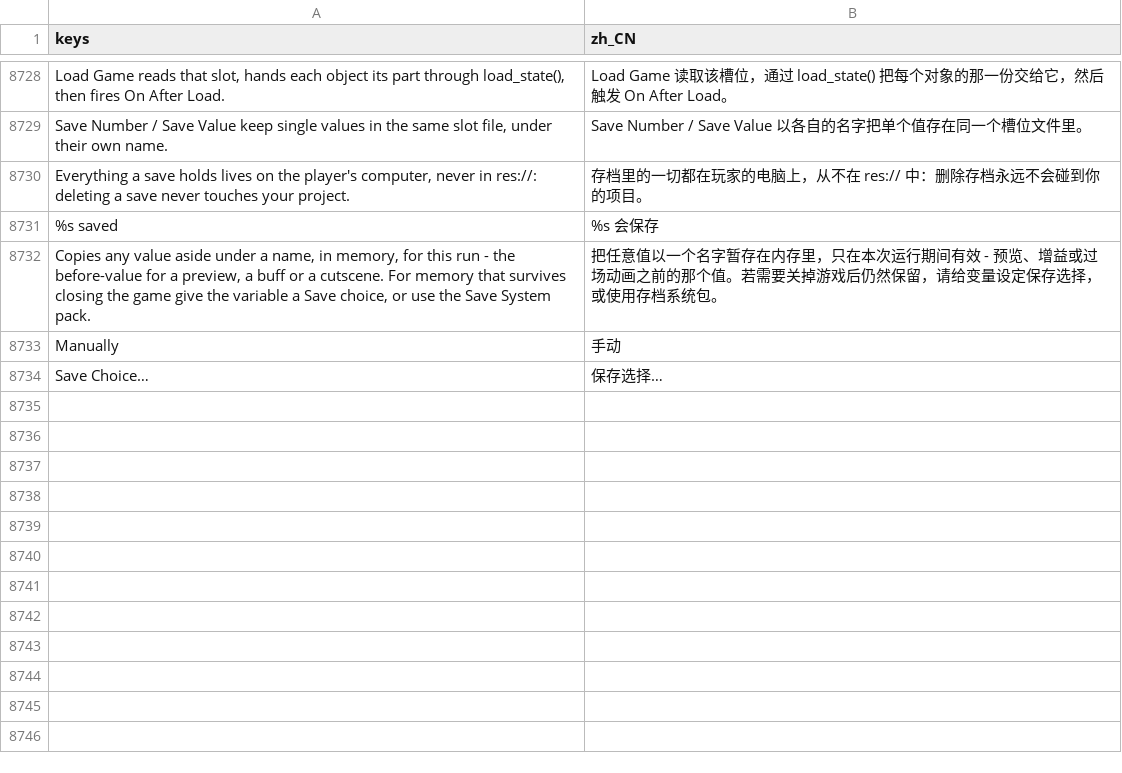
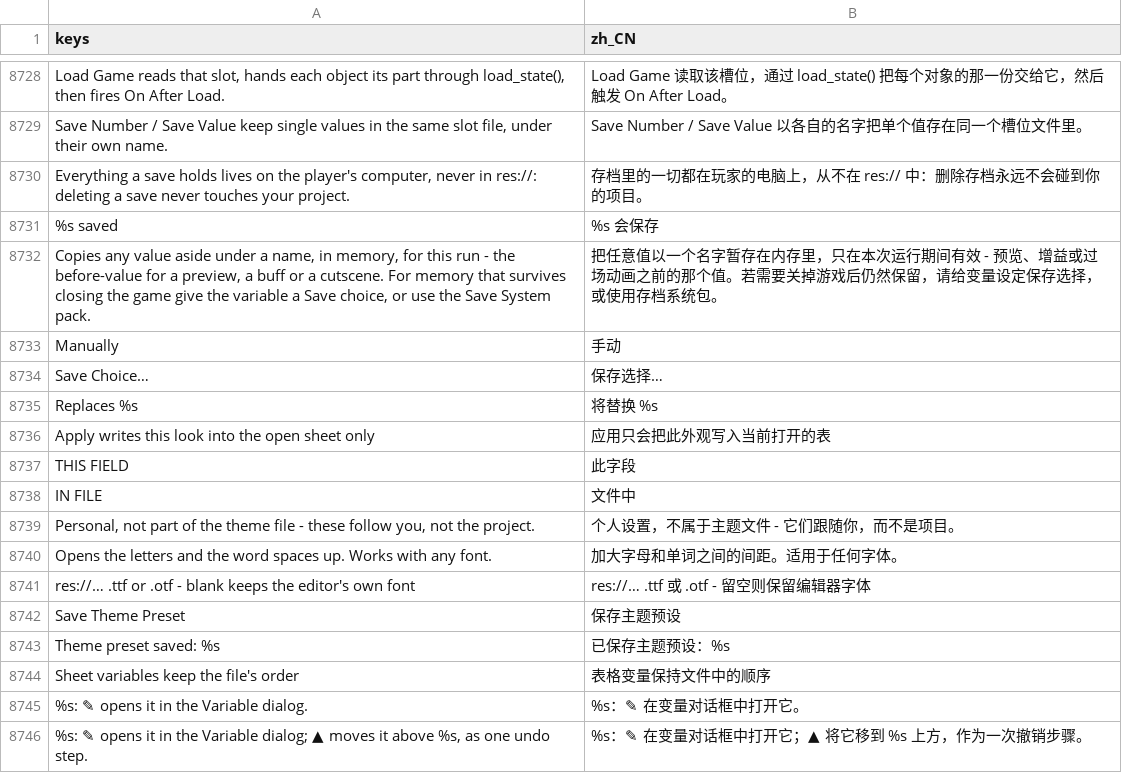
Before and after one commit to SalmanShhh/Godot-EventSheet-Visual-Scripting, a CSV file: addons/eventsheet/translations/zh_CN.csv, drawn as a sheet; only a part is shown, gaps mark what is left out; the diff names each change by its address in the sheet, - before the commit and + after, or states it on an @@ line.

Commit message:
feat(look): the Theme Editor and Inspector Designer explain the pointed row at their foot
Theme Editor: token rows named as the code names them, every section folds, the hover tooltip
becomes the strip's THIS FIELD and IN FILE lines, Save As Preset / Close / Apply sit in the
window's own button row beside a note that also reports a save that failed, the save dialog names
the file a Save replaces, and a float token with no range steps 0.01.

Inspector Designer: a strip names the variable under the pointer (what its buttons do and its line
in the file), a note beside Close says why sheet variables carry no up arrow, and the Inspector
preview names a variable exactly as written.

```diff
--- a/addons/eventsheet/translations/zh_CN.csv
+++ b/addons/eventsheet/translations/zh_CN.csv
+row 8735: Replaces %s | 将替换 %s
+row 8736: Apply writes this look into the open sheet only | 应用只会把此外观写入当前打开的表
+row 8737: THIS FIELD | 此字段
+row 8738: IN FILE | 文件中
+row 8739: Personal, not part of the theme file - these follow you, not the project. | 个人设置，不属于主题文件 - 它们跟随你，而不是项目。
+row 8740: Opens the letters and the word spaces up. Works with any font. | 加大字母和单词之间的间距。适用于任何字体。
+row 8741: res://… .ttf or .otf - blank keeps the editor's own font | res://… .ttf 或 .otf - 留空则保留编辑器字体
+row 8742: Save Theme Preset | 保存主题预设
+row 8743: Theme preset saved: %s | 已保存主题预设：%s
+row 8744: Sheet variables keep the file's order | 表格变量保持文件中的顺序
+row 8745: %s: ✎ opens it in the Variable dialog. | %s：✎ 在变量对话框中打开它。
+row 8746: %s: ✎ opens it in the Variable dialog; ▲ moves it above %s, as one undo step. | %s：✎ 在变量对话框中打开它；▲ 将它移到 %s 上方，作为一次撤销步骤。
```
Also changed, not shown: addons/eventsheet/translations/TEMPLATE.csv, 15 other files.
